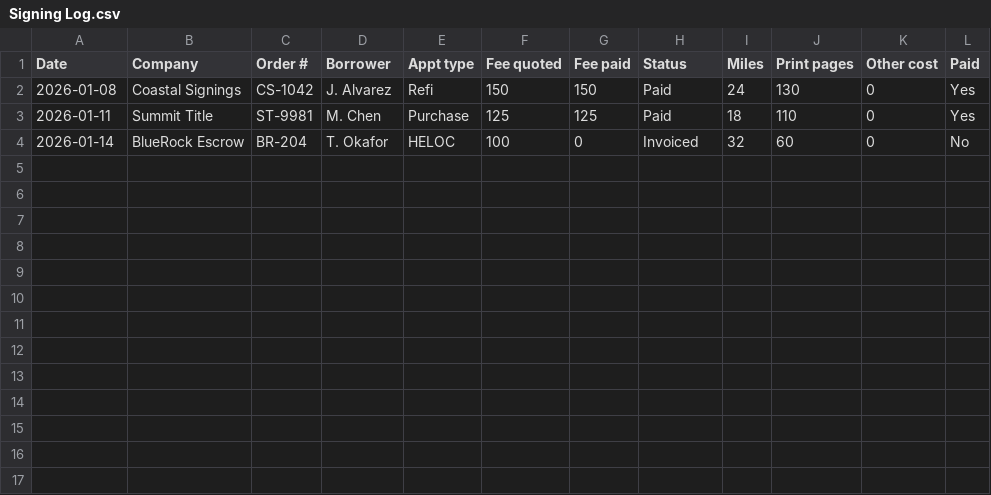
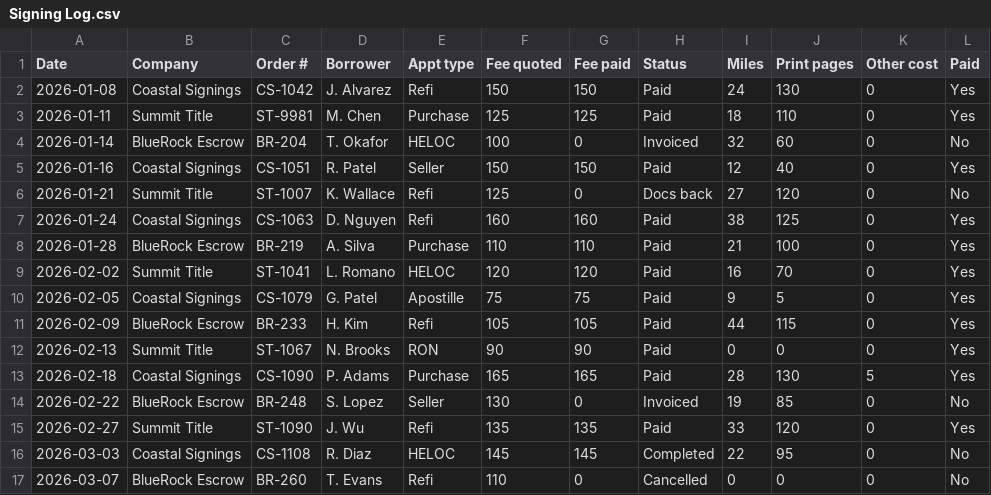
Before and after one commit to weBears8/signalforge-market-agent-., a CSV file: dist/notion/Signing Log.csv, drawn as a sheet.

```diff
--- a/dist/notion/Signing Log.csv
+++ b/dist/notion/Signing Log.csv
@@ -4 +4,14 @@ Date,Company,Order #,Borrower,Appt type,Fee quoted,Fee paid,Status,Miles,Print p
 2026-01-14,BlueRock Escrow,BR-204,T. Okafor,HELOC,100,0,Invoiced,32,60,0,No
+2026-01-16,Coastal Signings,CS-1051,R. Patel,Seller,150,150,Paid,12,40,0,Yes
+2026-01-21,Summit Title,ST-1007,K. Wallace,Refi,125,0,Docs back,27,120,0,No
+2026-01-24,Coastal Signings,CS-1063,D. Nguyen,Refi,160,160,Paid,38,125,0,Yes
+2026-01-28,BlueRock Escrow,BR-219,A. Silva,Purchase,110,110,Paid,21,100,0,Yes
+2026-02-02,Summit Title,ST-1041,L. Romano,HELOC,120,120,Paid,16,70,0,Yes
+2026-02-05,Coastal Signings,CS-1079,G. Patel,Apostille,75,75,Paid,9,5,0,Yes
+2026-02-09,BlueRock Escrow,BR-233,H. Kim,Refi,105,105,Paid,44,115,0,Yes
+2026-02-13,Summit Title,ST-1067,N. Brooks,RON,90,90,Paid,0,0,0,Yes
+2026-02-18,Coastal Signings,CS-1090,P. Adams,Purchase,165,165,Paid,28,130,5,Yes
+2026-02-22,BlueRock Escrow,BR-248,S. Lopez,Seller,130,0,Invoiced,19,85,0,No
+2026-02-27,Summit Title,ST-1090,J. Wu,Refi,135,135,Paid,33,120,0,Yes
+2026-03-03,Coastal Signings,CS-1108,R. Diaz,HELOC,145,145,Completed,22,95,0,No
+2026-03-07,BlueRock Escrow,BR-260,T. Evans,Refi,110,0,Cancelled,0,0,0,No
```
Also changed, not shown: 3 other files.
